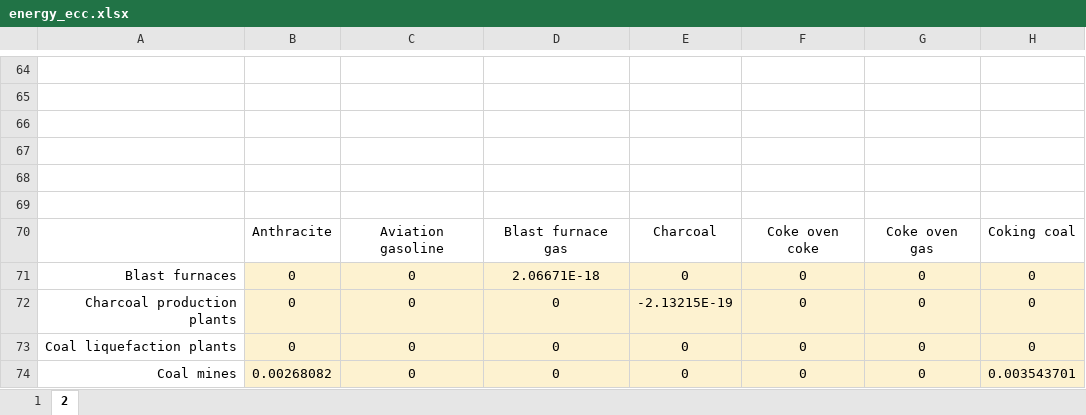
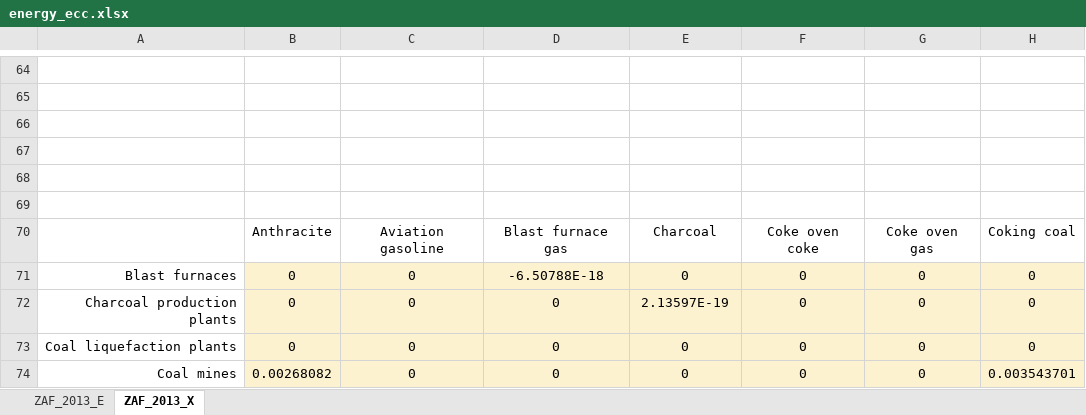
Before and after one commit to MatthewHeun/MaterialExergyPaper2025, an Excel workbook: data/energy_ecc.xlsx, sheet ZAF_2013_X, drawn as a sheet; only a part is shown, gaps mark what is left out; values as stored, in another font and other column widths than the file's, no borders; the diff covers the shown part only; the diff names each change by its address in the sheet, - before the commit and + after, or states it on an @@ line.

```diff
--- a/data/energy_ecc.xlsx (sheet ZAF_2013_X)
+++ b/data/energy_ecc.xlsx (sheet ZAF_2013_X)
-sheet tab: 1
+sheet tab: ZAF_2013_E
-sheet tab: 2
+sheet tab: ZAF_2013_X
-D71: 2.06671E-18
+D71: -6.50788E-18
-E72: -2.13215E-19
+E72: 2.13597E-19
```
Also changed, not shown: 13 edited cells elsewhere in this sheet, sheet ZAF_2013_E, data/psut_io_zaf_2013.xlsx, 1 other file.
